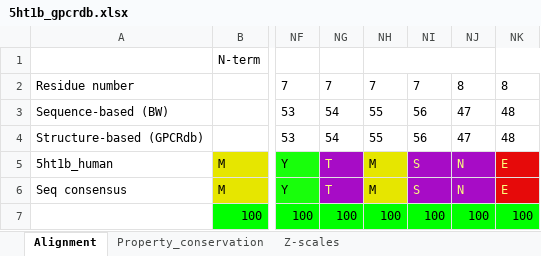
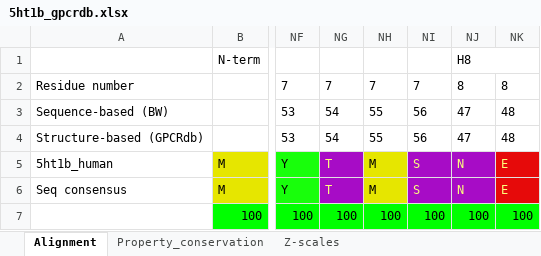
Before and after one commit to chemosim-lab/ProLIF-paper, an Excel workbook: Data/5ht1b_gpcrdb.xlsx, sheet Alignment, drawn as a sheet; only a part is shown, gaps mark what is left out; values as stored, in another font and other column widths than the file's, no borders; the diff names each change by its address in the sheet, - before the commit and + after, or states it on an @@ line.

```diff
--- a/Data/5ht1b_gpcrdb.xlsx (sheet Alignment)
+++ b/Data/5ht1b_gpcrdb.xlsx (sheet Alignment)
-NH1:NJ1 merged
-NJ1: (empty)
+NJ1: H8
```
Also changed, not shown: sheet Z-scales, sheet Property_conservation, 12 other files.
